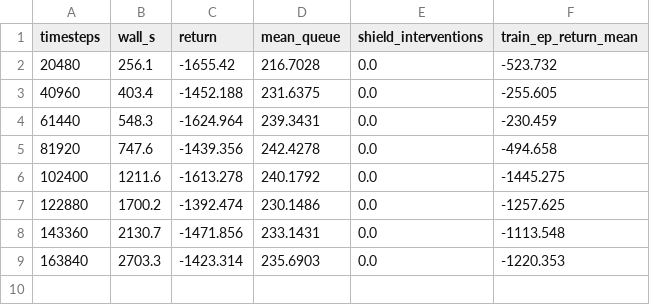
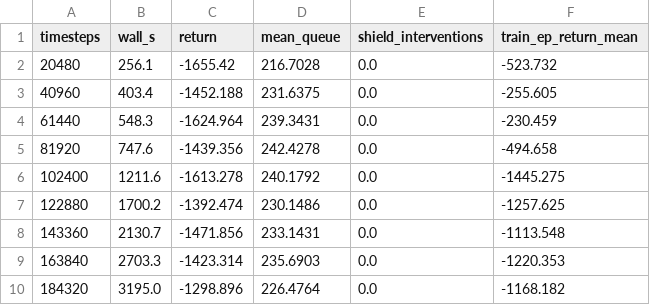
Before and after one commit to minus69to/Hobby-Traffic, a CSV file: models/single/seed13/progress.csv, drawn as a sheet.

Commit message:
Report HTML rendering, model finalisation script, lint fixes

```diff
--- a/models/single/seed13/progress.csv
+++ b/models/single/seed13/progress.csv
@@ -9 +9,2 @@ timesteps,wall_s,return,mean_queue,shield_interventions,train_ep_return_mean
 163840,2703.3,-1423.314,235.6903,0.0,-1220.353
+184320,3195.0,-1298.896,226.4764,0.0,-1168.182
```
Also changed, not shown: 6 other files.
